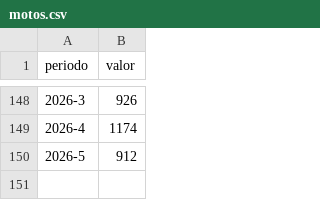
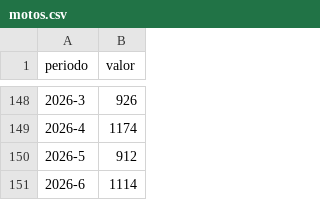
Before and after one commit to gusafig/monitor-catamarca, a CSV file: public/data/motos.csv, drawn as a sheet; only a part is shown, gaps mark what is left out.

Commit message:
Restore and update motos.csv with new data
Restored and updated the motos.csv file with new data entries for the years 2014 to 2026.

```diff
--- a/public/data/motos.csv
+++ b/public/data/motos.csv
@@ -150 +150,2 @@ periodo,valor
 2026-5, 912
+2026-6, 1114
```
